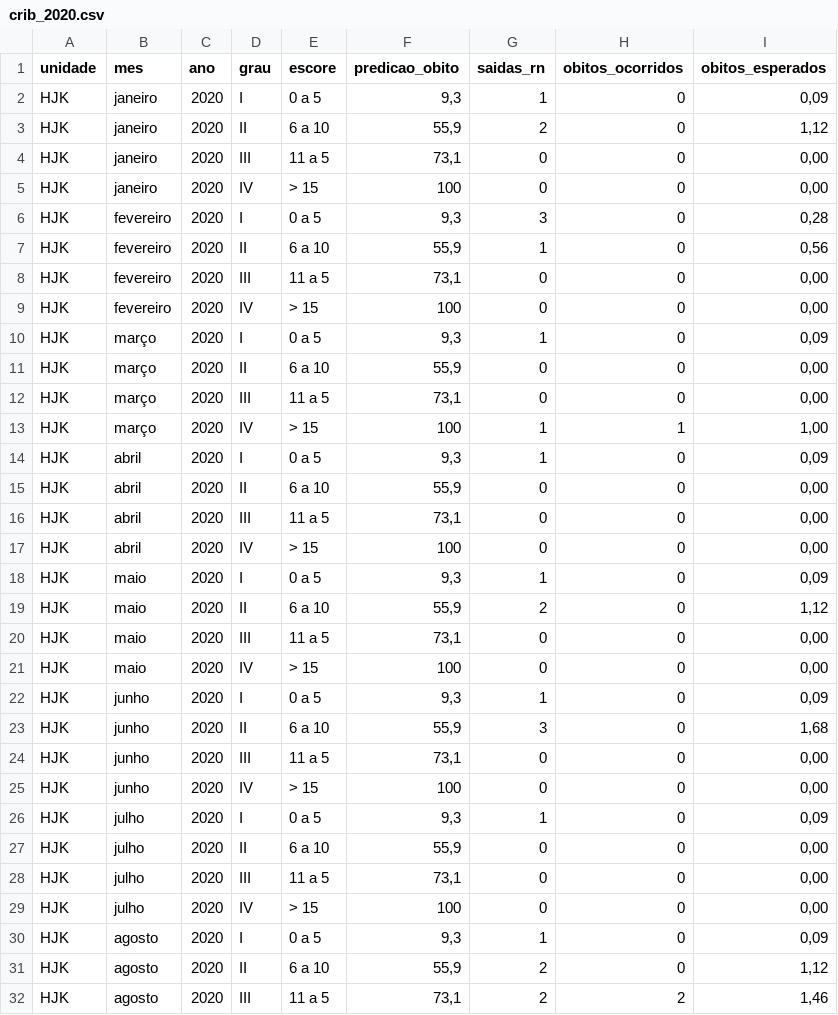
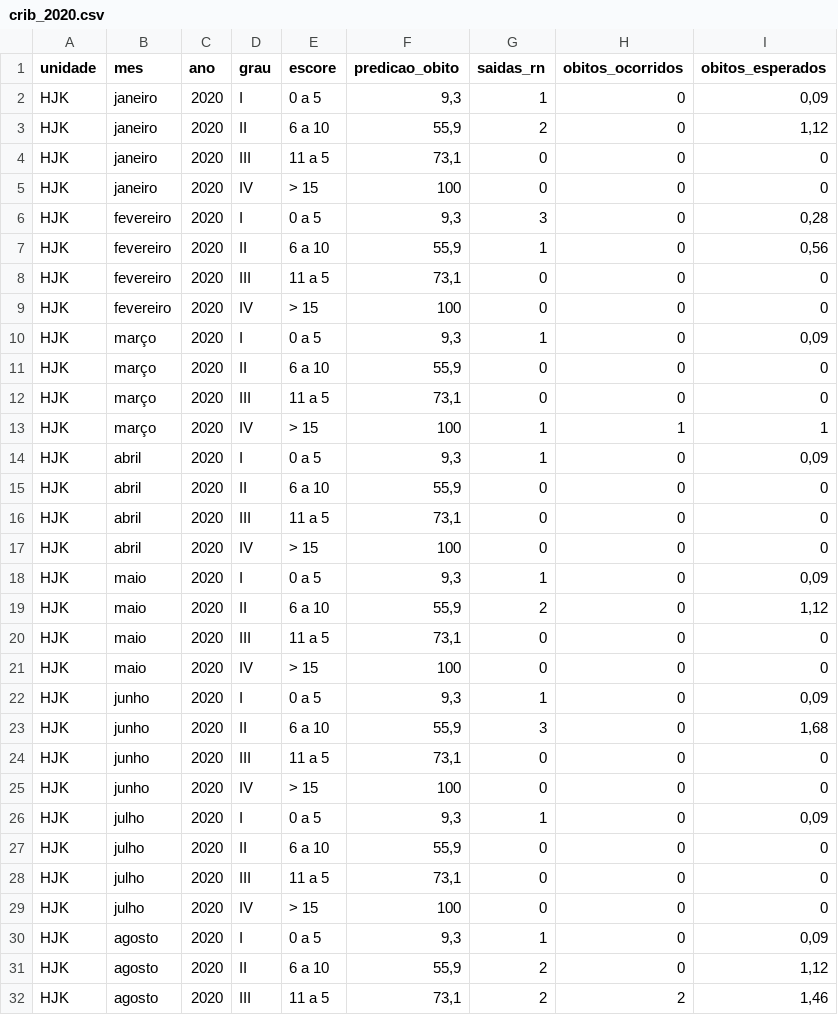
Before and after one commit to fhemig/CRIB, a CSV file: data/crib_2020.csv, drawn as a sheet; only a part is shown; the diff covers the shown part only.

Commit message:
Remoção dos dados nulos referente ao CRIB

```diff
--- a/data/crib_2020.csv
+++ b/data/crib_2020.csv
@@ -3,28 +3,28 @@ HJK;janeiro;2020;I;0 a 5;9,3;1;0;0,09
 HJK;janeiro;2020;II;6 a 10;55,9;2;0;1,12
-HJK;janeiro;2020;III;11 a 5 ;73,1;0;0;0,00
-HJK;janeiro;2020;IV;> 15;100;0;0;0,00
+HJK;janeiro;2020;III;11 a 5 ;73,1;0;0;0
+HJK;janeiro;2020;IV;> 15;100;0;0;0
 HJK;fevereiro;2020;I;0 a 5;9,3;3;0;0,28
 HJK;fevereiro;2020;II;6 a 10;55,9;1;0;0,56
-HJK;fevereiro;2020;III;11 a 5 ;73,1;0;0;0,00
-HJK;fevereiro;2020;IV;> 15;100;0;0;0,00
+HJK;fevereiro;2020;III;11 a 5 ;73,1;0;0;0
+HJK;fevereiro;2020;IV;> 15;100;0;0;0
 HJK;março;2020;I;0 a 5;9,3;1;0;0,09
-HJK;março;2020;II;6 a 10;55,9;0;0;0,00
-HJK;março;2020;III;11 a 5 ;73,1;0;0;0,00
-HJK;março;2020;IV;> 15;100;1;1;1,00
+HJK;março;2020;II;6 a 10;55,9;0;0;0
+HJK;março;2020;III;11 a 5 ;73,1;0;0;0
+HJK;março;2020;IV;> 15;100;1;1;1
 HJK;abril;2020;I;0 a 5;9,3;1;0;0,09
-HJK;abril;2020;II;6 a 10;55,9;0;0;0,00
-HJK;abril;2020;III;11 a 5 ;73,1;0;0;0,00
-HJK;abril;2020;IV;> 15;100;0;0;0,00
+HJK;abril;2020;II;6 a 10;55,9;0;0;0
+HJK;abril;2020;III;11 a 5 ;73,1;0;0;0
+HJK;abril;2020;IV;> 15;100;0;0;0
 HJK;maio;2020;I;0 a 5;9,3;1;0;0,09
 HJK;maio;2020;II;6 a 10;55,9;2;0;1,12
-HJK;maio;2020;III;11 a 5 ;73,1;0;0;0,00
-HJK;maio;2020;IV;> 15;100;0;0;0,00
+HJK;maio;2020;III;11 a 5 ;73,1;0;0;0
+HJK;maio;2020;IV;> 15;100;0;0;0
 HJK;junho;2020;I;0 a 5;9,3;1;0;0,09
 HJK;junho;2020;II;6 a 10;55,9;3;0;1,68
-HJK;junho;2020;III;11 a 5 ;73,1;0;0;0,00
-HJK;junho;2020;IV;> 15;100;0;0;0,00
+HJK;junho;2020;III;11 a 5 ;73,1;0;0;0
+HJK;junho;2020;IV;> 15;100;0;0;0
 HJK;julho;2020;I;0 a 5;9,3;1;0;0,09
-HJK;julho;2020;II;6 a 10;55,9;0;0;0,00
-HJK;julho;2020;III;11 a 5 ;73,1;0;0;0,00
-HJK;julho;2020;IV;> 15;100;0;0;0,00
+HJK;julho;2020;II;6 a 10;55,9;0;0;0
+HJK;julho;2020;III;11 a 5 ;73,1;0;0;0
+HJK;julho;2020;IV;> 15;100;0;0;0
 HJK;agosto;2020;I;0 a 5;9,3;1;0;0,09
```
Also changed, not shown: 1 removed row and 81 edited cells elsewhere in this file.
